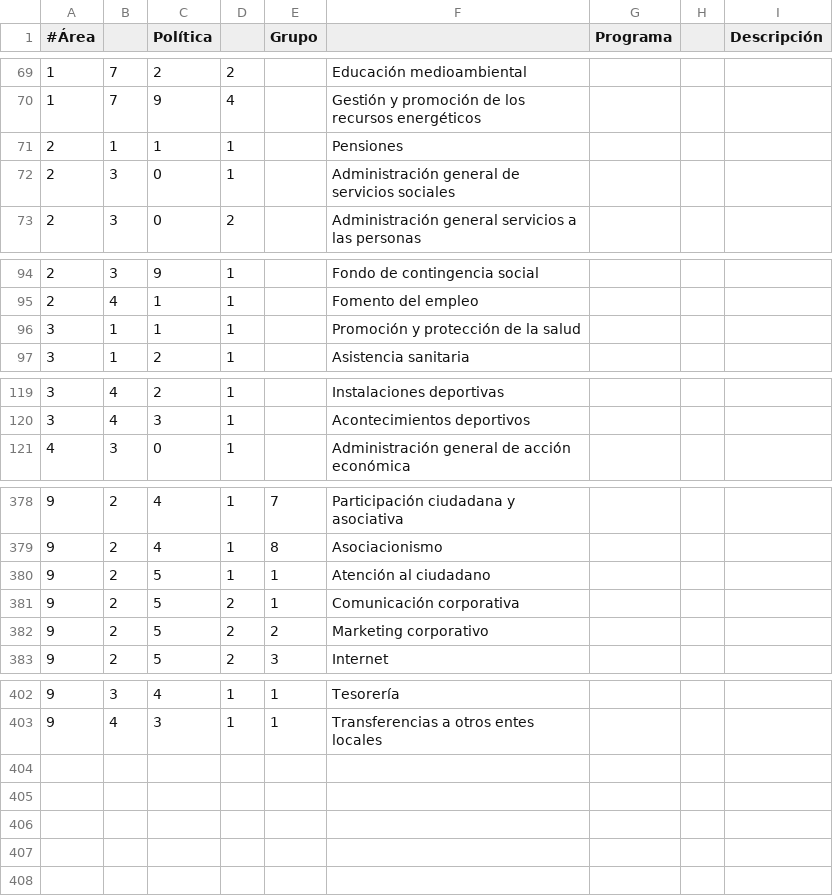
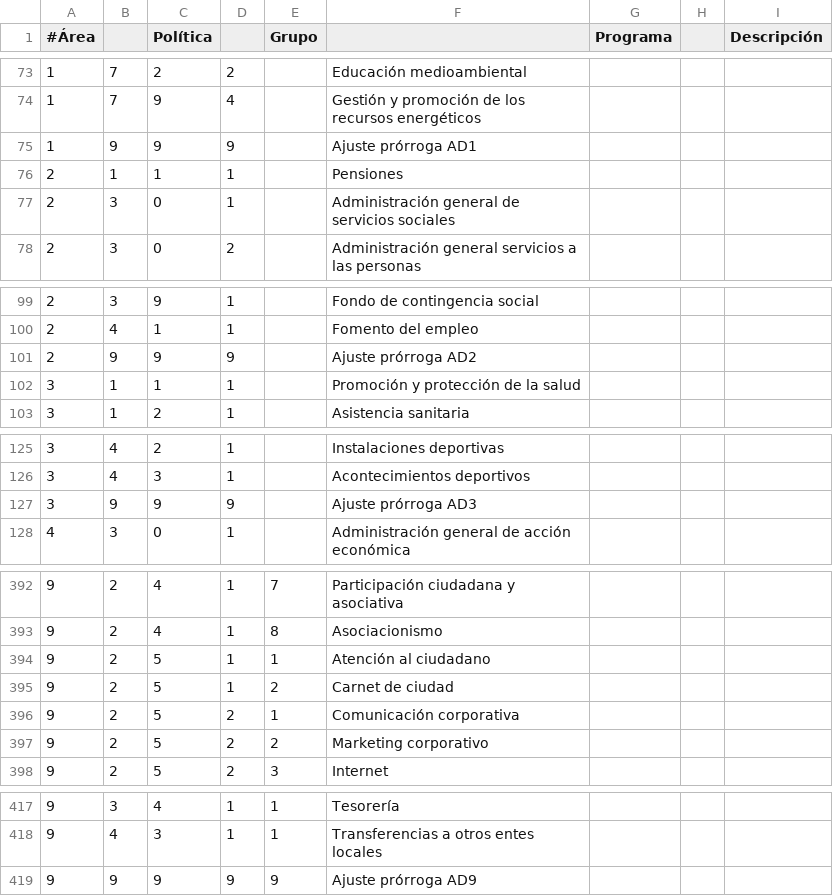
Before and after one commit to civio/presupuesto-barcelona, a CSV file: data/es/areas_funcionales.csv, drawn as a sheet; only a part is shown, gaps mark what is left out; the diff covers the shown part only; the diff names each change by its address in the sheet, - before the commit and + after, or states it on an @@ line.

```diff
--- a/data/es/areas_funcionales.csv
+++ b/data/es/areas_funcionales.csv
+row 75: 1 | 9 | 9 | 9 |  | Ajuste prórroga AD1
+row 101: 2 | 9 | 9 | 9 |  | Ajuste prórroga AD2
+row 127: 3 | 9 | 9 | 9 |  | Ajuste prórroga AD3
+row 395: 9 | 2 | 5 | 1 | 2 | Carnet de ciudad
+row 419: 9 | 9 | 9 | 9 | 9 | Ajuste prórroga AD9
```
Also changed, not shown: 11 added rows and 3 edited cells elsewhere in this file, data/es/clasificacion_economica.csv, data/es/municipio/2016/ingresos.csv.
